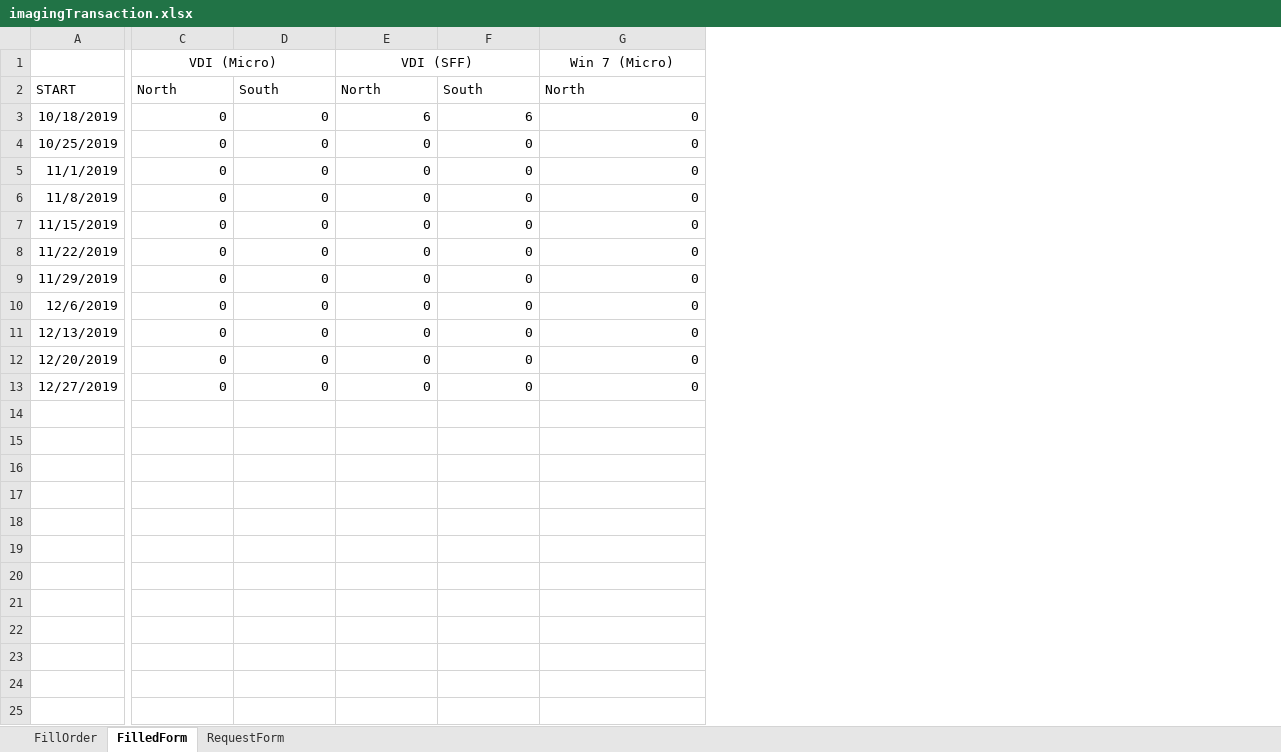
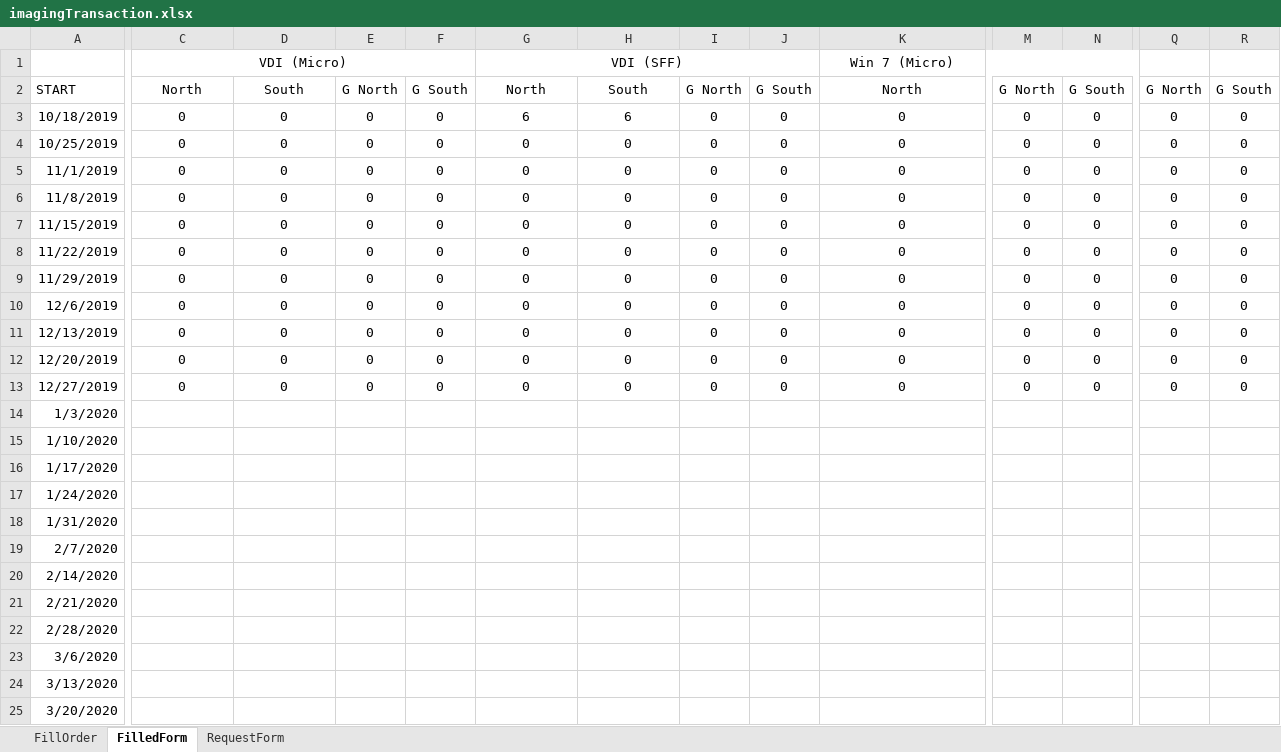
Before and after one commit to Tylorjg/Imaging_Transactions, an Excel workbook: imagingTransaction.xlsx, sheet FilledForm, drawn as a sheet; only a part is shown, gaps mark what is left out; values as stored, in another font and other column widths than the file's, no borders; conditional formats not drawn; addresses are those after the commit; rows hold the shown columns only; the diff covers the shown part only; the diff names each change by its address in the sheet, - before the commit and + after, or states it on an @@ line.

Commit message:
Update imagingTransaction.xlsx
Added the greater north and south team to the sheet.

```diff
--- a/imagingTransaction.xlsx (sheet FilledForm)
+++ b/imagingTransaction.xlsx (sheet FilledForm)
+column E, rows 2-13: G North | 0 | 0 | 0 | 0 | 0 | 0 | 0 | 0 | 0 | 0 | 0
+column F, rows 2-13: G South | 0 | 0 | 0 | 0 | 0 | 0 | 0 | 0 | 0 | 0 | 0
+column I, rows 2-13: G North | 0 | 0 | 0 | 0 | 0 | 0 | 0 | 0 | 0 | 0 | 0
+column J, rows 2-13: G South | 0 | 0 | 0 | 0 | 0 | 0 | 0 | 0 | 0 | 0 | 0
+column M, rows 2-13: G North | 0 | 0 | 0 | 0 | 0 | 0 | 0 | 0 | 0 | 0 | 0
+column N, rows 2-13: G South | 0 | 0 | 0 | 0 | 0 | 0 | 0 | 0 | 0 | 0 | 0
+column Q, rows 2-13: G North | 0 | 0 | 0 | 0 | 0 | 0 | 0 | 0 | 0 | 0 | 0
+column R, rows 2-13: G South | 0 | 0 | 0 | 0 | 0 | 0 | 0 | 0 | 0 | 0 | 0
-C2:D2 alignment: left
+C2:D2 alignment: center
-G2:H2 alignment: left
+G2:H2 alignment: center
-K2 alignment: left
+K2 alignment: center
-C3:D13 alignment: right
+C3:D13 alignment: center
-G3:H13 alignment: right
+G3:H13 alignment: center
-K3:K13 alignment: right
+K3:K13 alignment: center
+row 14: 1/3/2020
+row 15: 1/10/2020
+row 16: 1/17/2020
+row 17: 1/24/2020
+row 18: 1/31/2020
+row 19: 2/7/2020
+row 20: 2/14/2020
+row 21: 2/21/2020
+row 22: 2/28/2020
+row 23: 3/6/2020
+row 24: 3/13/2020
+row 25: 3/20/2020
```
Also changed, not shown: cell formats elsewhere in this sheet, sheet FillOrder, sheet RequestForm, formulas that keep their value.
